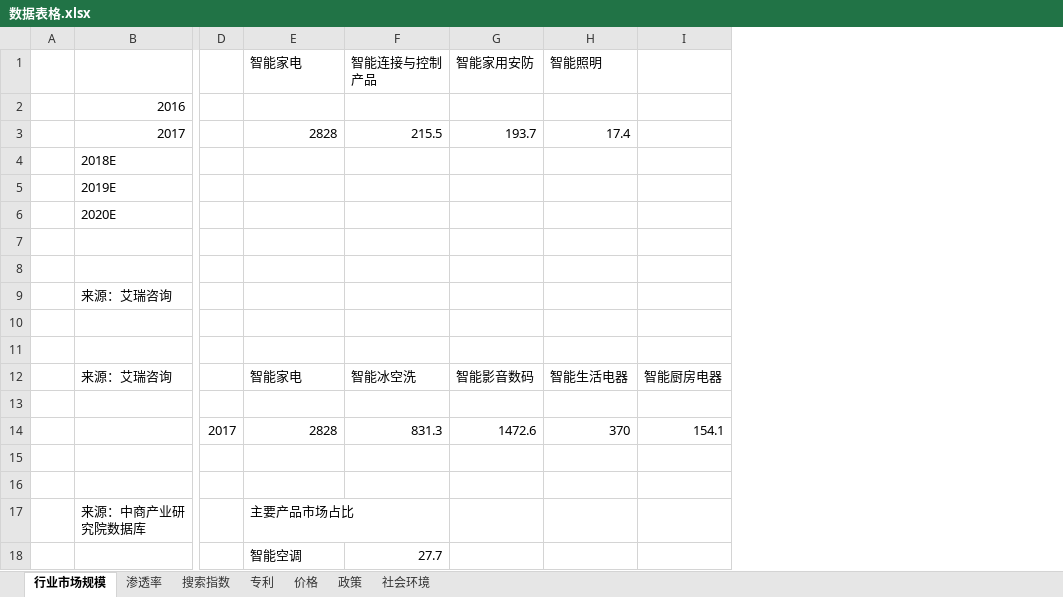
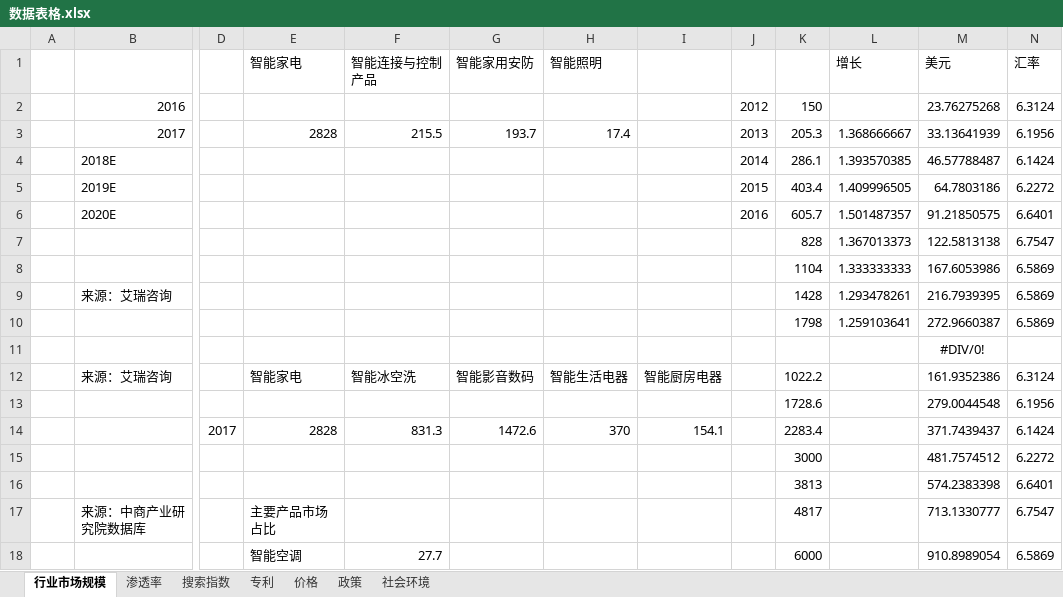
Before and after one commit to RLi43/Industry-Frontier, an Excel workbook: 市场/图片/数据表格.xlsx, sheet 行业市场规模, drawn as a sheet; only a part is shown, gaps mark what is left out; values as stored, in another font and other column widths than the file's, no borders; rows hold the shown columns only; the diff names each change by its address in the sheet, - before the commit and + after, or states it on an @@ line.

```diff
--- a/市场/图片/数据表格.xlsx (sheet 行业市场规模)
+++ b/市场/图片/数据表格.xlsx (sheet 行业市场规模)
+column J, rows 2-6: 2012 | 2013 | 2014 | 2015 | 2016
+column K, rows 2-18: 150 | 205.3 | 286.1 | 403.4 | 605.7 | 828 | 1104 | 1428 | 1798 |  | 1022.2 | 1728.6 | 2283.4 | 3000 | 3813 | 4817 | 6000
+column L (增长), rows 3-10: 1.368666667 | 1.393570385 | 1.409996505 | 1.501487357 | 1.367013373 | 1.333333333 | 1.293478261 | 1.259103641
+column M (美元), rows 2-18: 23.76275268 | 33.13641939 | 46.57788487 | 64.7803186 | 91.21850575 | 122.5813138 | 167.6053986 | 216.7939395 | 272.9660387 | #DIV/0! | 161.9352386 | 279.0044548 | 371.7439437 | 481.7574512 | 574.2383398 | 713.1330777 | 910.8989054
+column N (汇率), rows 2-18: 6.3124 | 6.1956 | 6.1424 | 6.2272 | 6.6401 | 6.7547 | 6.5869 | 6.5869 | 6.5869 |  | 6.3124 | 6.1956 | 6.1424 | 6.2272 | 6.6401 | 6.7547 | 6.5869
-row 7: (empty)
+row 7:  |  |  |  |  |  |  |  |  | 828 | 1.367013373 | 122.5813138 | 6.7547
-row 8: (empty)
+row 8:  |  |  |  |  |  |  |  |  | 1104 | 1.333333333 | 167.6053986 | 6.5869
-row 10: (empty)
+row 10:  |  |  |  |  |  |  |  |  | 1798 | 1.259103641 | 272.9660387 | 6.5869
-row 13: (empty)
+row 13:  |  |  |  |  |  |  |  |  | 1728.6 |  | 279.0044548 | 6.1956
-row 15: (empty)
+row 15:  |  |  |  |  |  |  |  |  | 3000 |  | 481.7574512 | 6.2272
-row 16: (empty)
+row 16:  |  |  |  |  |  |  |  |  | 3813 |  | 574.2383398 | 6.6401
```
Also changed, not shown: 1 other file.
